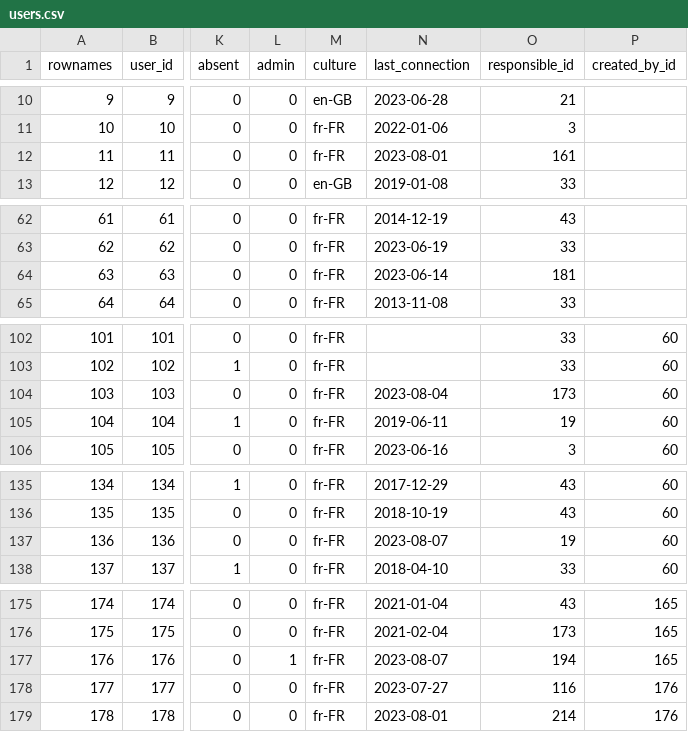
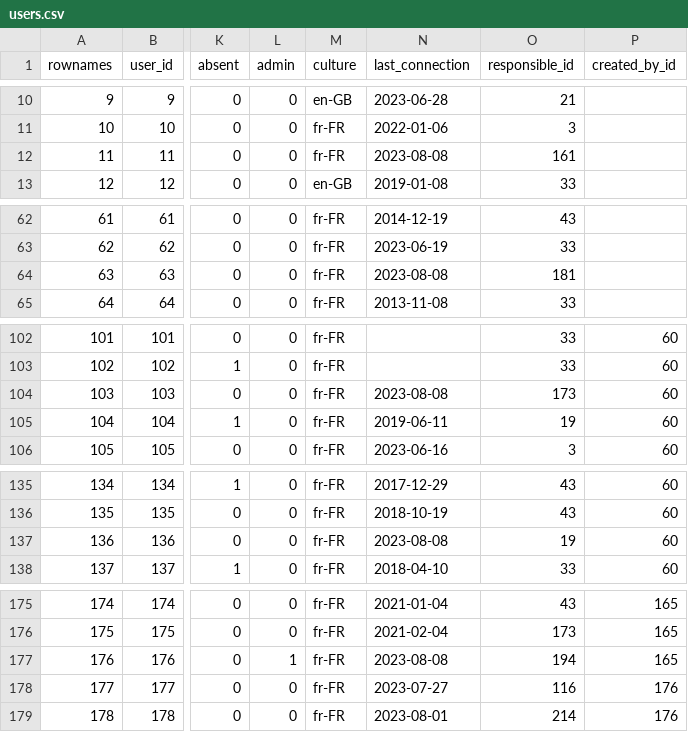
Before and after one commit to s-balandine/typology-dump, a CSV file: data/users.csv, drawn as a sheet; only a part is shown, gaps mark what is left out; the diff covers the shown part only; the diff names each change by its address in the sheet, - before the commit and + after, or states it on an @@ line.

```diff
--- a/data/users.csv
+++ b/data/users.csv
-N12 (last_connection): 2023-08-01
+N12 (last_connection): 2023-08-08
-N64 (last_connection): 2023-06-14
+N64 (last_connection): 2023-08-08
-N104 (last_connection): 2023-08-04
+N104 (last_connection): 2023-08-08
-N137 (last_connection): 2023-08-07
+N137 (last_connection): 2023-08-08
-N177 (last_connection): 2023-08-07
+N177 (last_connection): 2023-08-08
```
Also changed, not shown: 2 edited cells elsewhere in this file, data/macro_budgets.csv.
